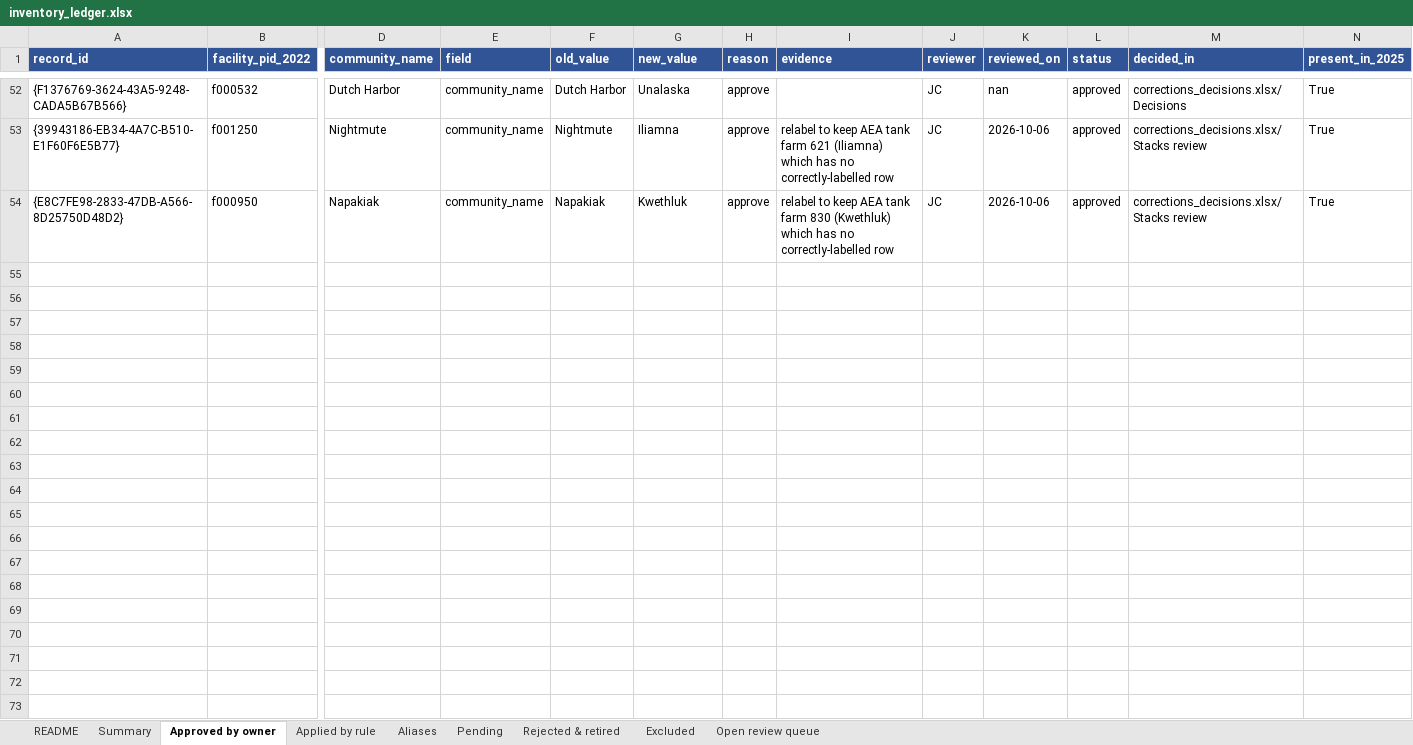
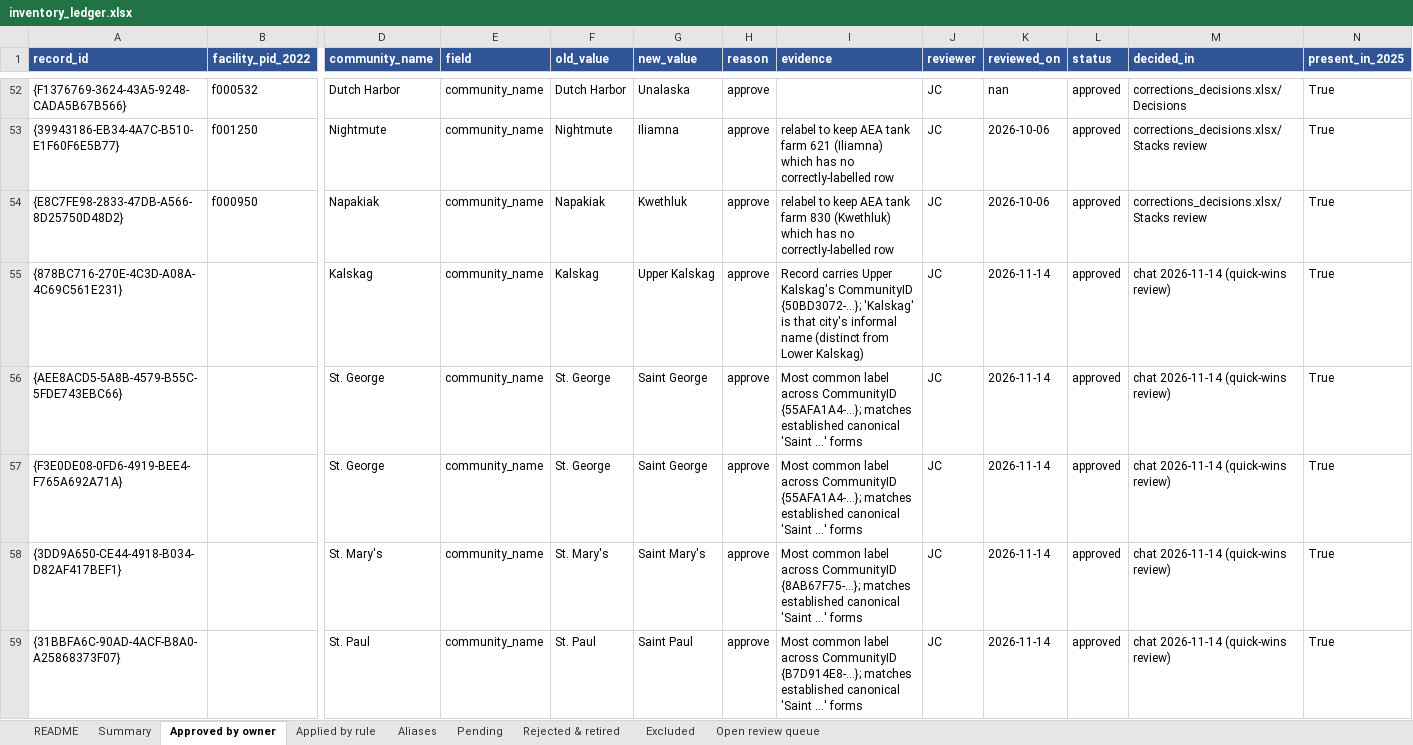
Before and after one commit to jccheesman/alaska-fuel-spatial-network, an Excel workbook: outputs/00_inventory_qc/2025/inventory_ledger.xlsx, sheet Approved by owner, drawn as a sheet; only a part is shown, gaps mark what is left out; values as stored, in another font and other column widths than the file's, no borders; rows hold the shown columns only; the diff covers the shown part only; the diff names each change by its address in the sheet, - before the commit and + after, or states it on an @@ line.

```diff
--- a/outputs/00_inventory_qc/2025/inventory_ledger.xlsx (sheet Approved by owner)
+++ b/outputs/00_inventory_qc/2025/inventory_ledger.xlsx (sheet Approved by owner)
+row 55: {878BC716-270E-4C3D-A08A-4C69C561E231} |  | Kalskag | community_name | Kalskag | Upper Kalskag | approve | Record carries Upper Kalskag's CommunityID {50BD3072-…}; 'Kalskag' is that city's informal name (distinct from Lower Kalskag) | JC | 2026-11-14 | approved | chat 2026-11-14 (quick-wins review) | True
+row 56: {AEE8ACD5-5A8B-4579-B55C-5FDE743EBC66} |  | St. George | community_name | St. George | Saint George | approve | Most common label across CommunityID {55AFA1A4-…}; matches established canonical 'Saint …' forms | JC | 2026-11-14 | approved | chat 2026-11-14 (quick-wins review) | True
+row 57: {F3E0DE08-0FD6-4919-BEE4-F765A692A71A} |  | St. George | community_name | St. George | Saint George | approve | Most common label across CommunityID {55AFA1A4-…}; matches established canonical 'Saint …' forms | JC | 2026-11-14 | approved | chat 2026-11-14 (quick-wins review) | True
+row 58: {3DD9A650-CE44-4918-B034-D82AF417BEF1} |  | St. Mary's | community_name | St. Mary's | Saint Mary's | approve | Most common label across CommunityID {8AB67F75-…}; matches established canonical 'Saint …' forms | JC | 2026-11-14 | approved | chat 2026-11-14 (quick-wins review) | True
+row 59: {31BBFA6C-90AD-4ACF-B8A0-A25868373F07} |  | St. Paul | community_name | St. Paul | Saint Paul | approve | Most common label across CommunityID {B7D914E8-…}; matches established canonical 'Saint …' forms | JC | 2026-11-14 | approved | chat 2026-11-14 (quick-wins review) | True
```
Also changed, not shown: 5 added rows elsewhere in this sheet, sheet Open review queue, sheet Applied by rule, sheet Summary, sheet Excluded, 17 other files.
